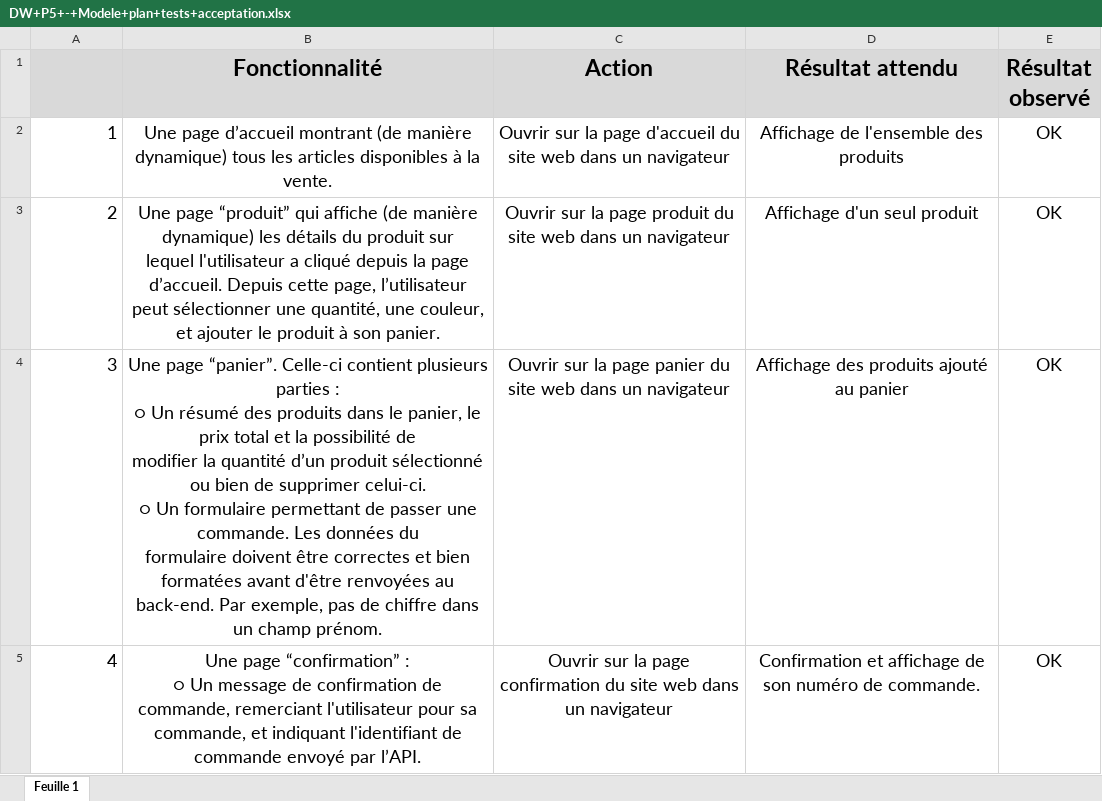
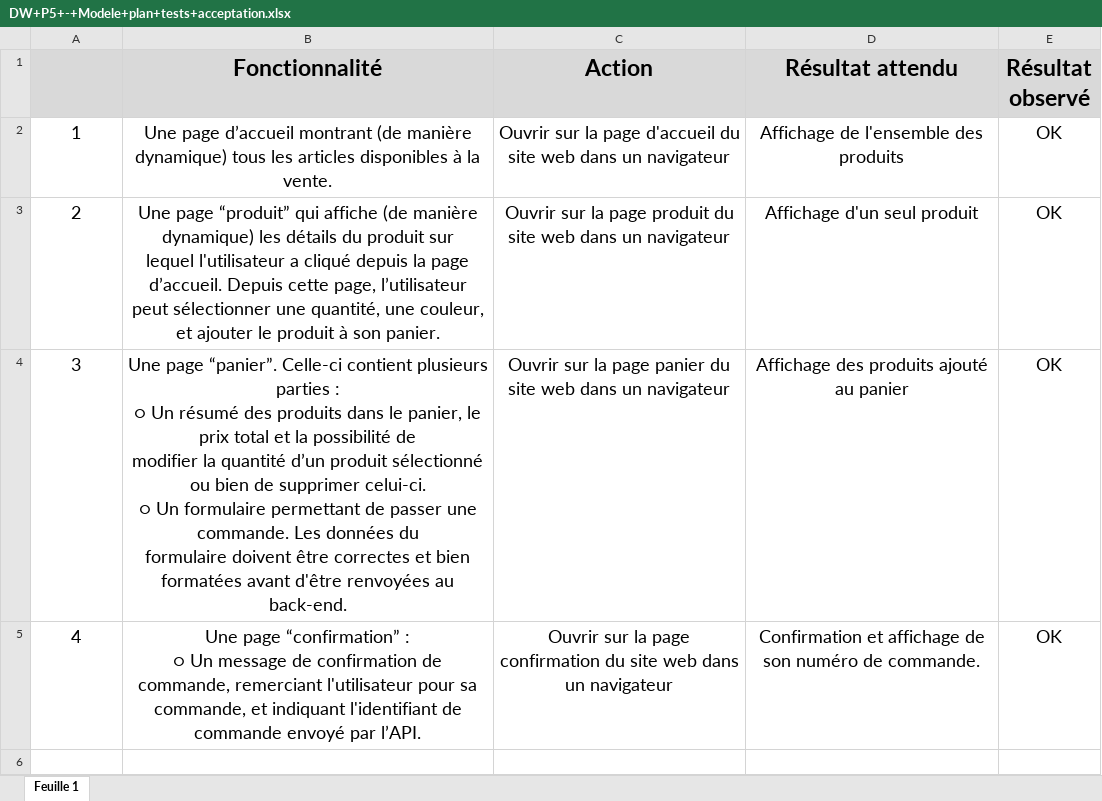
Before and after one commit to pltct/-OpenclassroomsProjet05_Kanap, an Excel workbook: DW+P5+-+Modele+plan+tests+acceptation.xlsx, sheet Feuille 1, drawn as a sheet; values as stored, in another font and other column widths than the file's, no borders; ↵ is a line break in a cell; the diff names each change by its address in the sheet, - before the commit and + after, or states it on an @@ line.

```diff
--- a/DW+P5+-+Modele+plan+tests+acceptation.xlsx (sheet Feuille 1)
+++ b/DW+P5+-+Modele+plan+tests+acceptation.xlsx (sheet Feuille 1)
-A2:A5 alignment: right
+A2:A5 alignment: center
-B4 (Fonctionnalité): …au ↵ back-end. Par exemple, pas de chiffre dans un champ prénom.
+B4 (Fonctionnalité): …au ↵ back-end.
```
Also changed, not shown: 6 other files.
